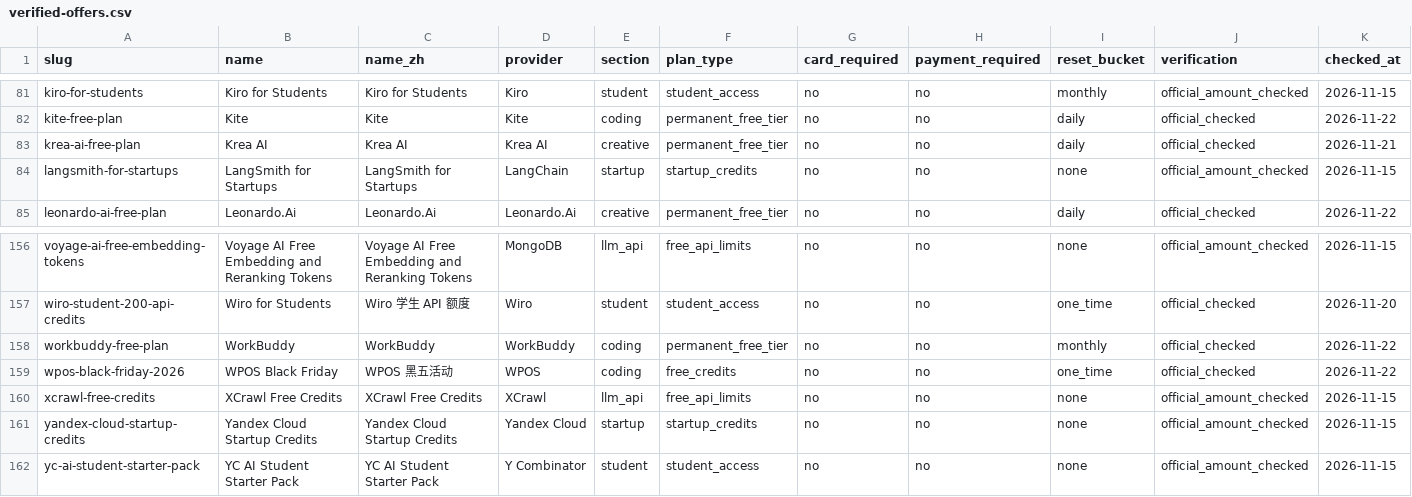
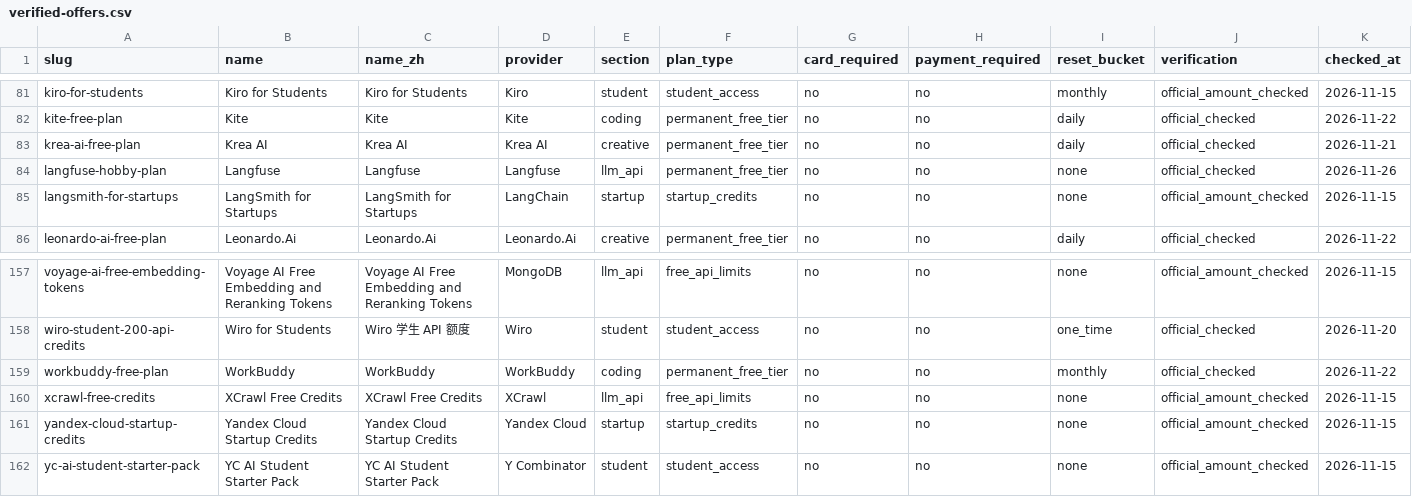
Before and after one commit to zzhhub6/awesome-verified-free-ai, a CSV file: data/verified-offers.csv, drawn as a sheet; only a part is shown, gaps mark what is left out; removed rows and columns are numbered as before the commit, all else as after; rows hold the shown columns only; the diff names each change by its address in the sheet, - before the commit and + after, or states it on an @@ line.

Commit message:
chore(sync): update verified offers (324 active, 32 graveyard) [2026-11-26]

```diff
--- a/data/verified-offers.csv
+++ b/data/verified-offers.csv
+row 84: langfuse-hobby-plan | Langfuse | Langfuse | Langfuse | llm_api | permanent_free_tier | no | no | none | official_checked | 2026-11-26
-row 159: wpos-black-friday-2026 | WPOS Black Friday | WPOS 黑五活动 | WPOS | coding | free_credits | no | no | one_time | official_checked | 2026-11-22
```
Also changed, not shown: 6 other files.
